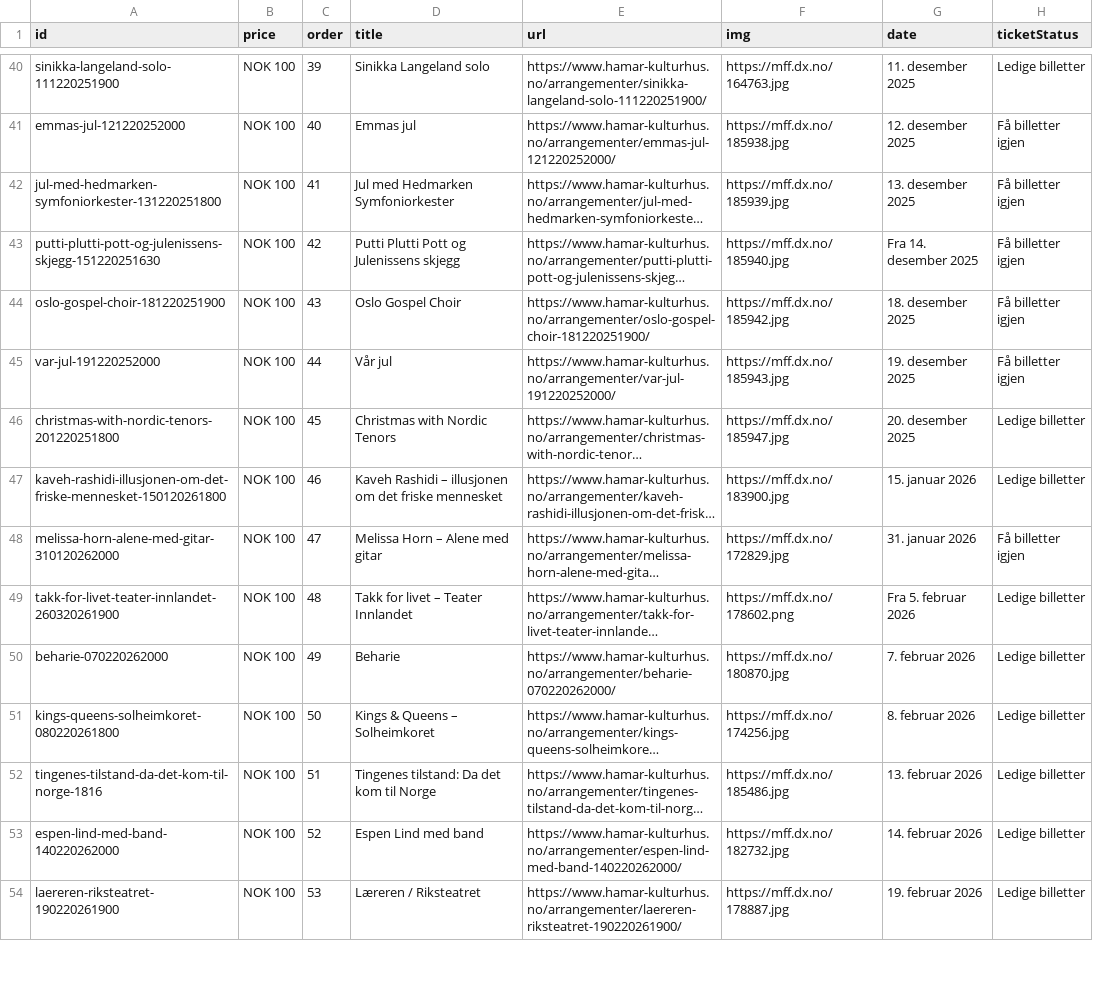
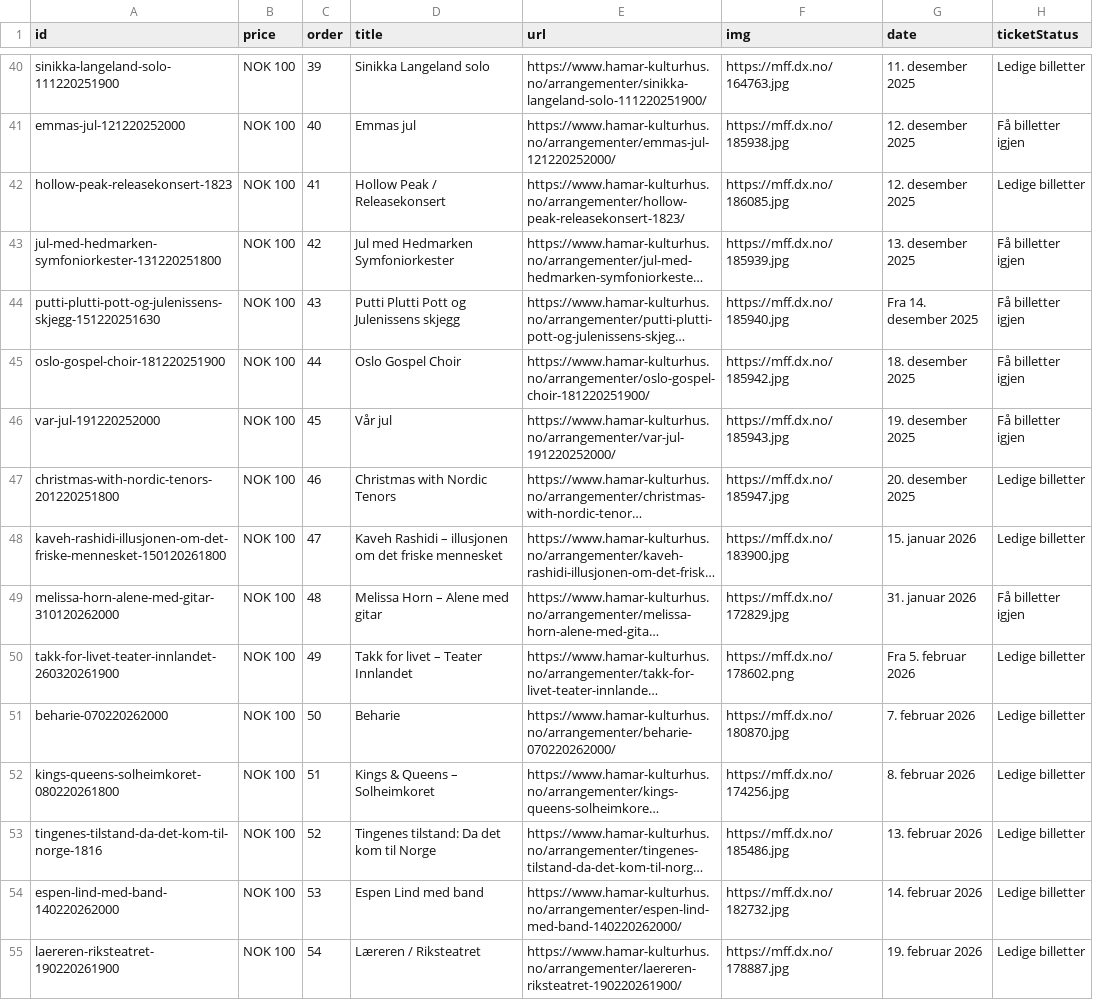
Before and after one commit to opmthomassen/hamar, a CSV file: meta.csv, drawn as a sheet; only a part is shown, gaps mark what is left out; long unchanged cells end in …; addresses are those after the commit; the diff covers the shown part only; the diff names each change by its address in the sheet, - before the commit and + after, or states it on an @@ line.

```diff
--- a/meta.csv
+++ b/meta.csv
+row 42: hollow-peak-releasekonsert-1823 | NOK 100 | 41 | Hollow Peak / Releasekonsert | https://www.hamar-kulturhus.no/arrangementer/hollow-peak-releasekonsert-1823/ | https://mff.dx.no/186085.jpg | 12. desember 2025 | Ledige billetter
-C43 (order): 41
+C43 (order): 42
-C44 (order): 42
+C44 (order): 43
-C45 (order): 43
+C45 (order): 44
-C46 (order): 44
+C46 (order): 45
-C47 (order): 45
+C47 (order): 46
-C48 (order): 46
+C48 (order): 47
-C49 (order): 47
+C49 (order): 48
-C50 (order): 48
+C50 (order): 49
-C51 (order): 49
+C51 (order): 50
-C52 (order): 50
+C52 (order): 51
-C53 (order): 51
+C53 (order): 52
-C54 (order): 52
+C54 (order): 53
-C55 (order): 53
+C55 (order): 54
```
Also changed, not shown: 23 edited cells elsewhere in this file, google.csv.
